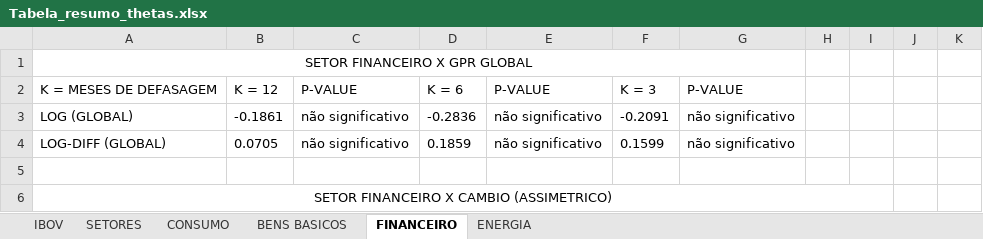
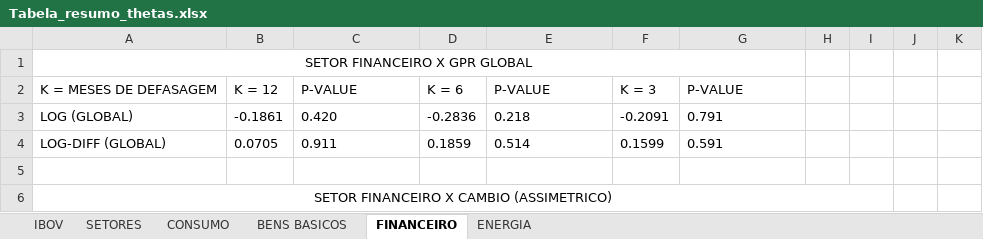
Before and after one commit to L3Reis/Impacto-geopolitico-ibovespa, an Excel workbook: graficos_tabelas/preliminares/Tabela_resumo_thetas.xlsx, sheet FINANCEIRO, drawn as a sheet; only a part is shown; values as stored, in another font and other column widths than the file's, no borders; the diff names each change by its address in the sheet, - before the commit and + after, or states it on an @@ line.

```diff
--- a/graficos_tabelas/preliminares/Tabela_resumo_thetas.xlsx (sheet FINANCEIRO)
+++ b/graficos_tabelas/preliminares/Tabela_resumo_thetas.xlsx (sheet FINANCEIRO)
-C3: não significativo
+C3: 0.420
-E3: não significativo
+E3: 0.218
-G3: não significativo
+G3: 0.791
-C4: não significativo
+C4: 0.911
-E4: não significativo
+E4: 0.514
-G4: não significativo
+G4: 0.591
```
Also changed, not shown: sheet IBOV, sheet CONSUMO, sheet ENERGIA, 8 other files.
